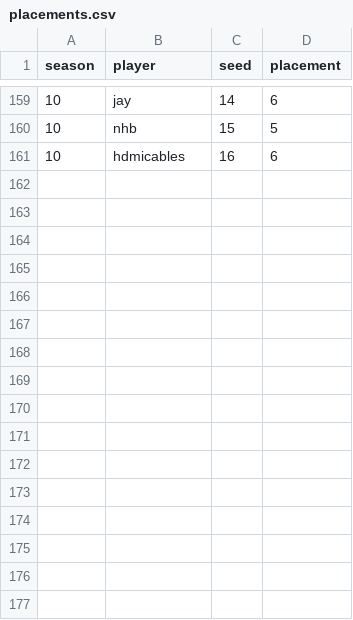
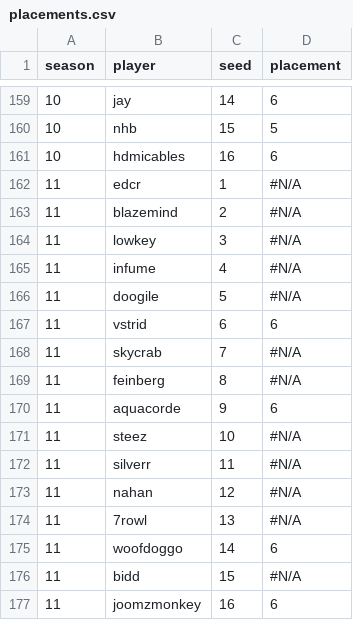
Before and after one commit to silwing19/mcsr-ranked-playoffs-stats, a CSV file: placements.csv, drawn as a sheet; only a part is shown, gaps mark what is left out.

Commit message:
Update placements.csv

```diff
--- a/placements.csv
+++ b/placements.csv
@@ -161 +161,17 @@ season,player,seed,placement
 10,hdmicables,16,6
+11,edcr,1,#N/A
+11,blazemind,2,#N/A
+11,lowkey,3,#N/A
+11,infume,4,#N/A
+11,doogile,5,#N/A
+11,vstrid,6,6
+11,skycrab,7,#N/A
+11,feinberg,8,#N/A
+11,aquacorde,9,6
+11,steez,10,#N/A
+11,silverr,11,#N/A
+11,nahan,12,#N/A
+11,7rowl,13,#N/A
+11,woofdoggo,14,6
+11,bidd,15,#N/A
+11,joomzmonkey,16,6
```
